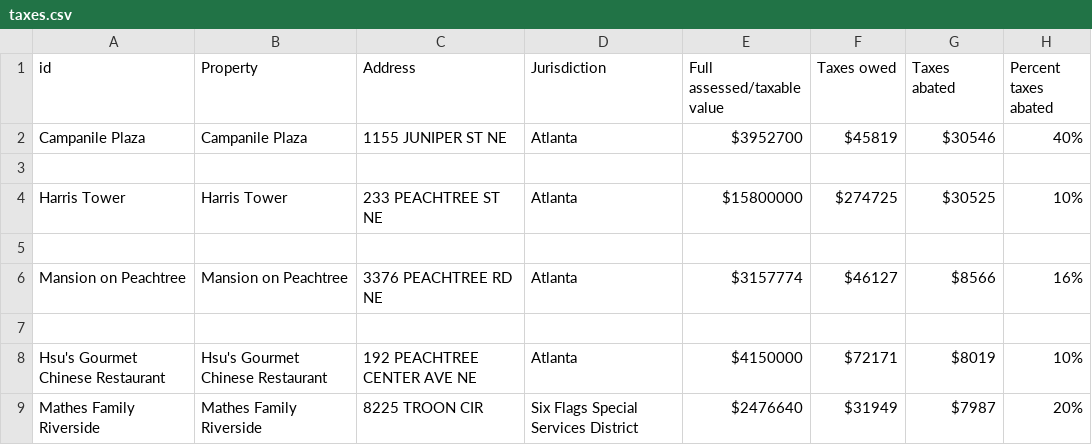
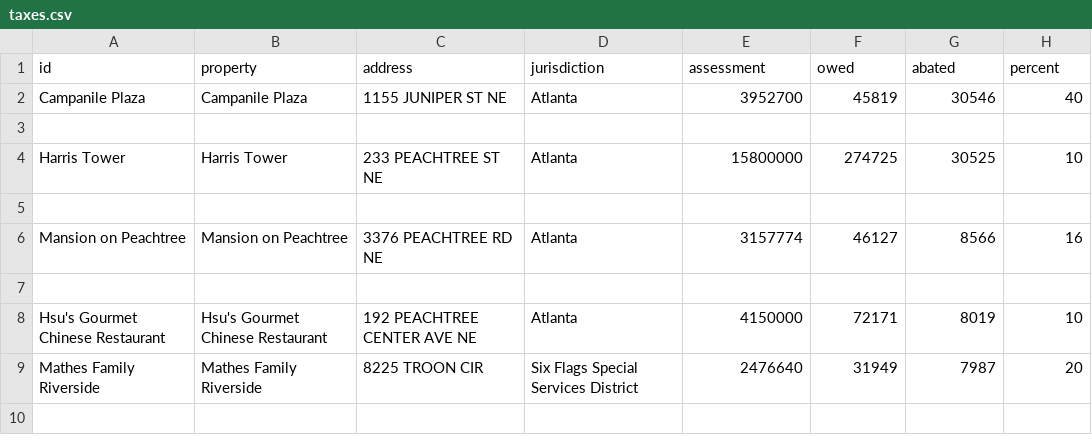
Before and after one commit to stephanielamm/atlanta-prop-tax-abatements-ajc, a CSV file: taxes.csv, drawn as a sheet.

```diff
--- a/taxes.csv
+++ b/taxes.csv
@@ -1,9 +1,9 @@
-id,Property,Address,Jurisdiction,Full assessed/taxable value,Taxes owed,Taxes abated,Percent taxes abated
-Campanile Plaza,Campanile Plaza,1155 JUNIPER ST NE,Atlanta,$3952700,$45819,$30546,40%
+id,property,address,jurisdiction,assessment,owed,abated,percent
+Campanile Plaza,Campanile Plaza,1155 JUNIPER ST NE,Atlanta,3952700,45819,30546,40
 
-Harris Tower,Harris Tower,233 PEACHTREE ST NE,Atlanta,$15800000,$274725,$30525,10%
+Harris Tower,Harris Tower,233 PEACHTREE ST NE,Atlanta,15800000,274725,30525,10
 
-Mansion on Peachtree,Mansion on Peachtree,3376 PEACHTREE RD NE,Atlanta,$3157774,$46127,$8566,16%
+Mansion on Peachtree,Mansion on Peachtree,3376 PEACHTREE RD NE,Atlanta,3157774,46127,8566,16
 
-Hsu's Gourmet Chinese Restaurant,Hsu's Gourmet Chinese Restaurant,192 PEACHTREE CENTER AVE NE,Atlanta,$4150000,$72171,$8019,10%
-Mathes Family Riverside,Mathes Family Riverside,8225 TROON CIR,Six Flags Special Services District,$2476640,$31949,$7987,20%
+Hsu's Gourmet Chinese Restaurant,Hsu's Gourmet Chinese Restaurant,192 PEACHTREE CENTER AVE NE,Atlanta,4150000,72171,8019,10
+Mathes Family Riverside,Mathes Family Riverside,8225 TROON CIR,Six Flags Special Services District,2476640,31949,7987,20
```
Also changed, not shown: 1 other file.
